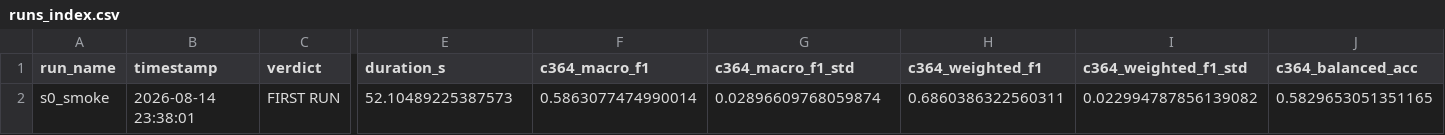
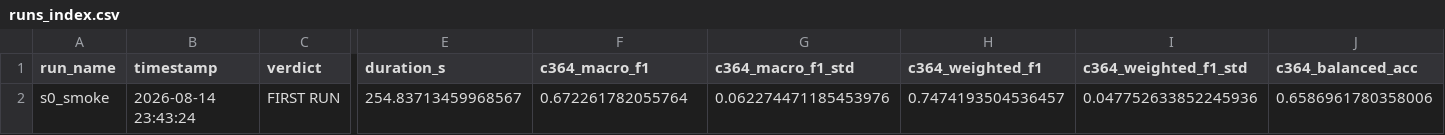
Before and after one commit to surajmeruva0786/stressID, a CSV file: research_way/reports_sota/runs_index.csv, drawn as a sheet; only a part is shown, gaps mark what is left out; removed rows and columns are numbered as before the commit, all else as after; rows hold the shown columns only; the diff names each change by its address in the sheet, - before the commit and + after, or states it on an @@ line.

```diff
--- a/research_way/reports_sota/runs_index.csv
+++ b/research_way/reports_sota/runs_index.csv
-row 2: s0_smoke | 2026-08-14 23:38:01 | FIRST RUN | 52.10489225387573 | 0.5863077474990014 | 0.02896609768059874 | 0.6860386322560311 | 0.022994787856139082 | 0.5829653051351165
+row 2: s0_smoke | 2026-08-14 23:43:24 | FIRST RUN | 254.83713459968567 | 0.672261782055764 | 0.062274471185453976 | 0.7474193504536457 | 0.047752633852245936 | 0.6586961780358006
```
Also changed, not shown: 3 other files.
